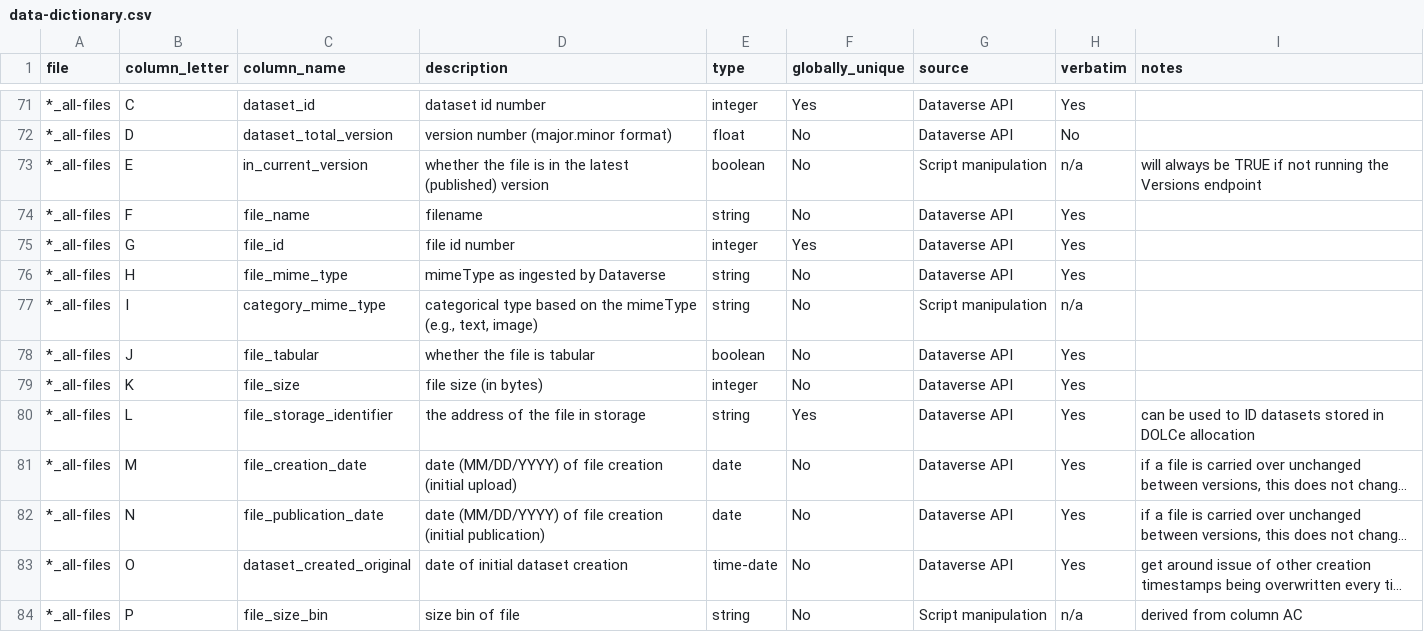
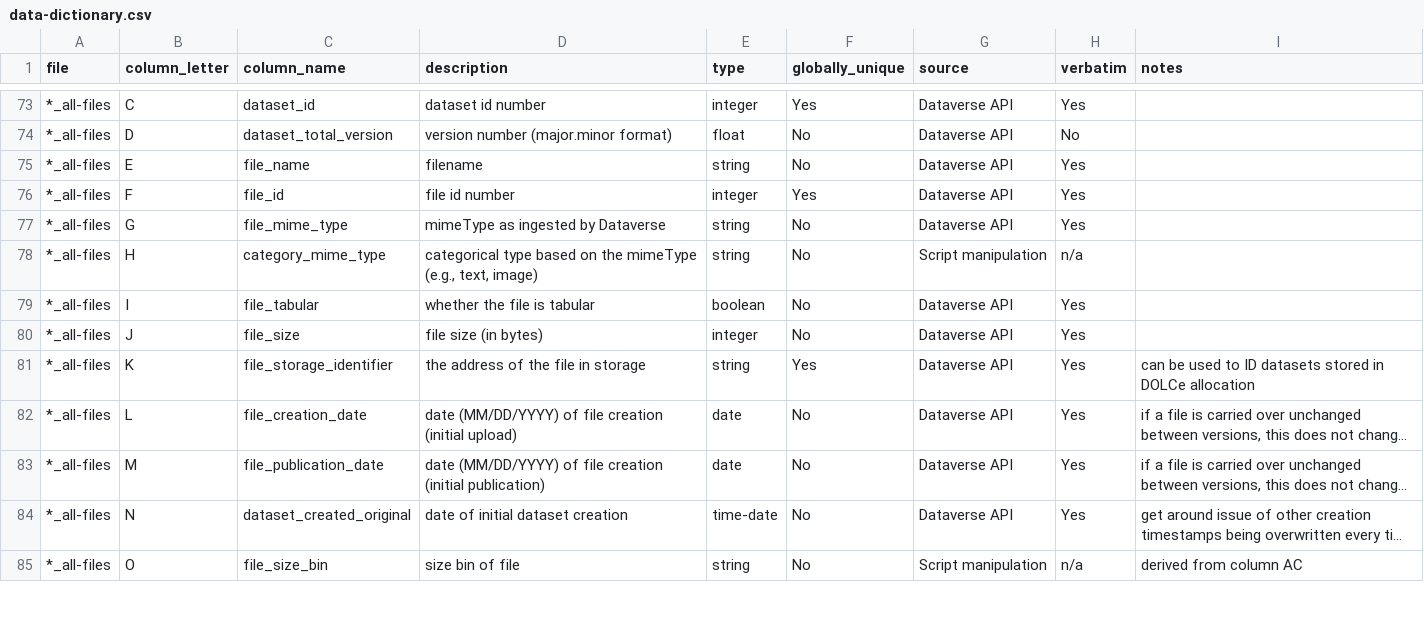
Before and after one commit to TexasDigitalLibrary/tdr-assessment-scripts, a CSV file: data-dictionary.csv, drawn as a sheet; only a part is shown, gaps mark what is left out; long unchanged cells end in …; removed rows and columns are numbered as before the commit, all else as after; the diff covers the shown part only; the diff names each change by its address in the sheet, - before the commit and + after, or states it on an @@ line.

```diff
--- a/data-dictionary.csv
+++ b/data-dictionary.csv
-row 73: *_all-files | E | in_current_version | whether the file is in the latest (published) version | boolean | No | Script manipulation | n/a | will always be TRUE if not running the Versions endpoint
-B75 (column_letter): F
+B75 (column_letter): E
-B76 (column_letter): G
+B76 (column_letter): F
-B77 (column_letter): H
+B77 (column_letter): G
-B78 (column_letter): I
+B78 (column_letter): H
-B79 (column_letter): J
+B79 (column_letter): I
-B80 (column_letter): K
+B80 (column_letter): J
-B81 (column_letter): L
+B81 (column_letter): K
-B82 (column_letter): M
+B82 (column_letter): L
-B83 (column_letter): N
+B83 (column_letter): M
-B84 (column_letter): O
+B84 (column_letter): N
-B85 (column_letter): P
+B85 (column_letter): O
```
Also changed, not shown: 4 added rows, 1 removed row and 40 edited cells elsewhere in this file, 6 other files.
